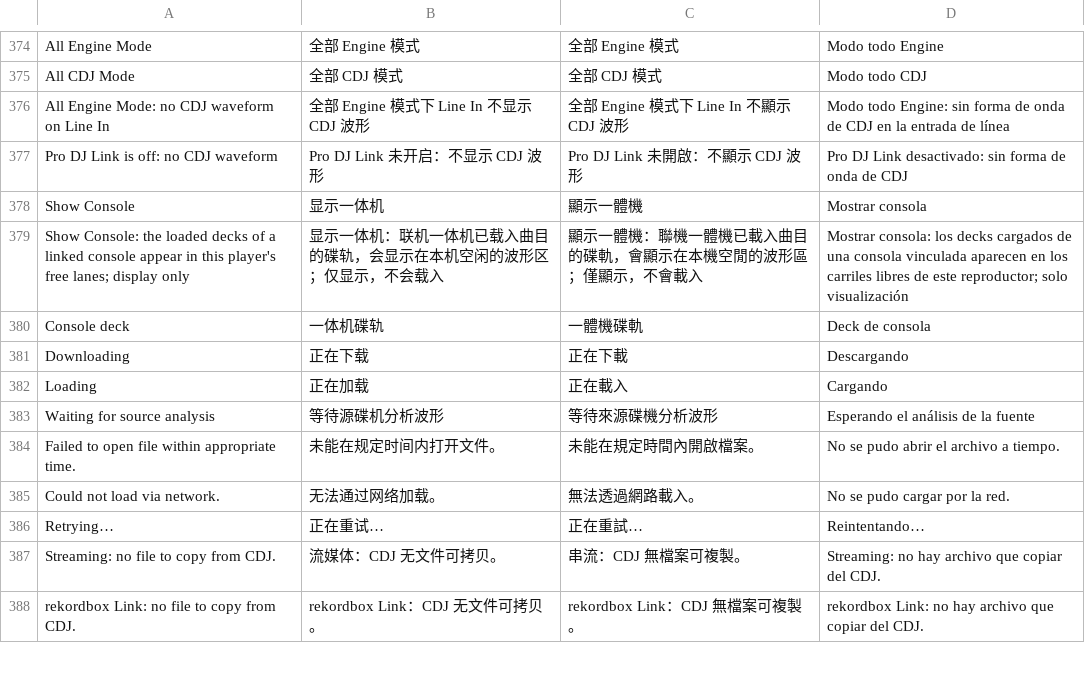
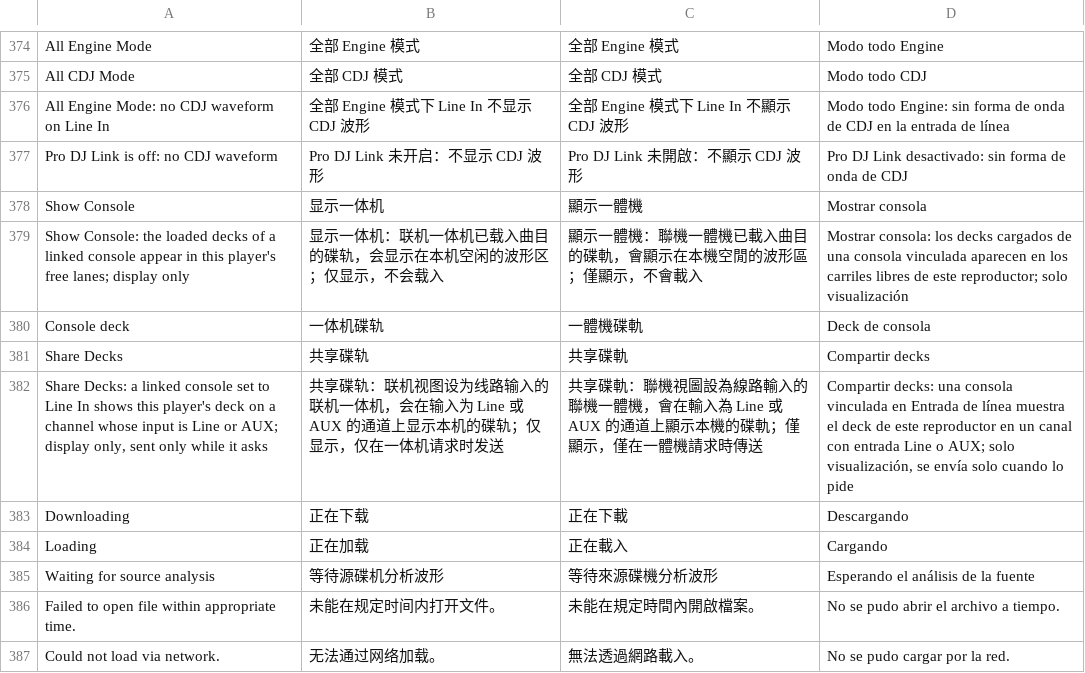
Before and after one commit to Cd1s/EngineX-OS, a TSV file: tools/ui-mod/i18n.tsv, drawn as a sheet; only a part is shown, gaps mark what is left out; the shorter side is filled out with more unchanged rows; the diff names each change by its address in the sheet, - before the commit and + after, or states it on an @@ line.

```diff
--- a/tools/ui-mod/i18n.tsv
+++ b/tools/ui-mod/i18n.tsv
+row 381: Share Decks | 共享碟轨 | 共享碟軌 | Compartir decks
+row 382: Share Decks: a linked console set to Line In shows this player's deck on a channel whose input is Line or AUX; display only, sent only while it asks | 共享碟轨：联机视图设为线路输入的联机一体机，会在输入为 Line 或 AUX 的通道上显示本机的碟轨；仅显示，仅在一体机请求时发送 | 共享碟軌：聯機視圖設為線路輸入的聯機一體機，會在輸入為 Line 或 AUX 的通道上顯示本機的碟軌；僅顯示，僅在一體機請求時傳送 | Compartir decks: una consola vinculada en Entrada de línea muestra el deck de este reproductor en un canal con entrada Line o AUX; solo visualización, se envía solo cuando lo pide
```
Also changed, not shown: 13 other files.
